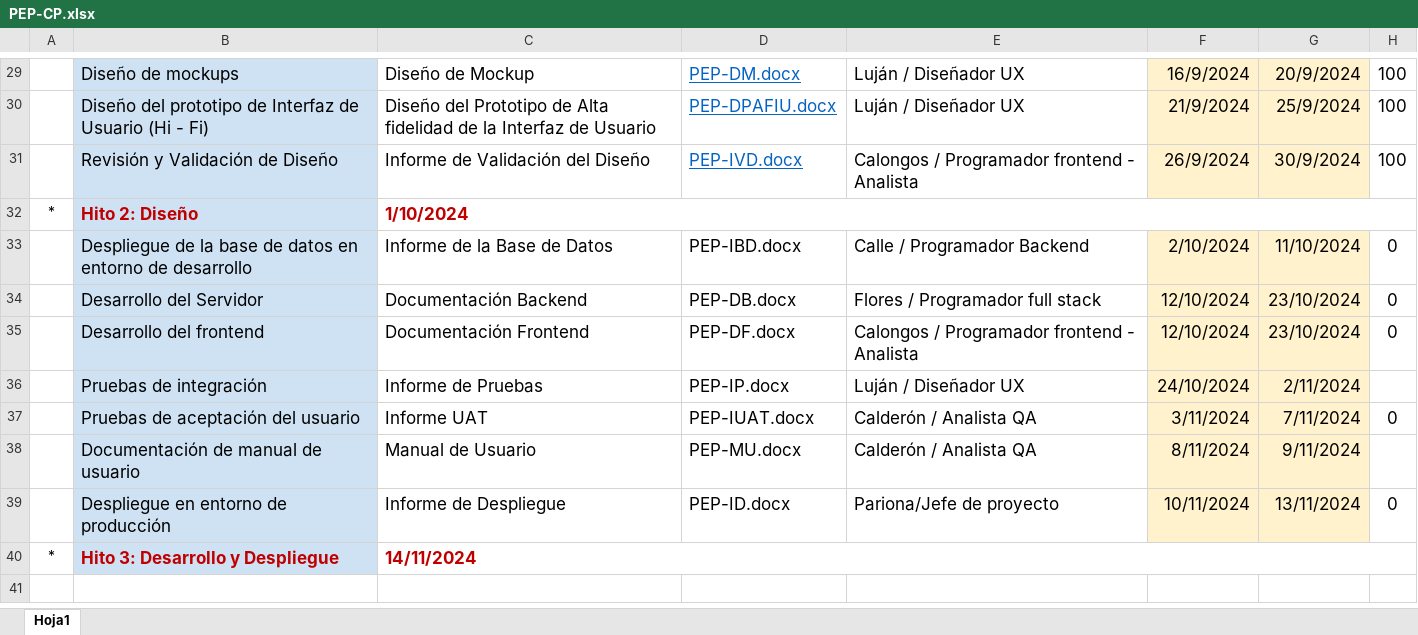
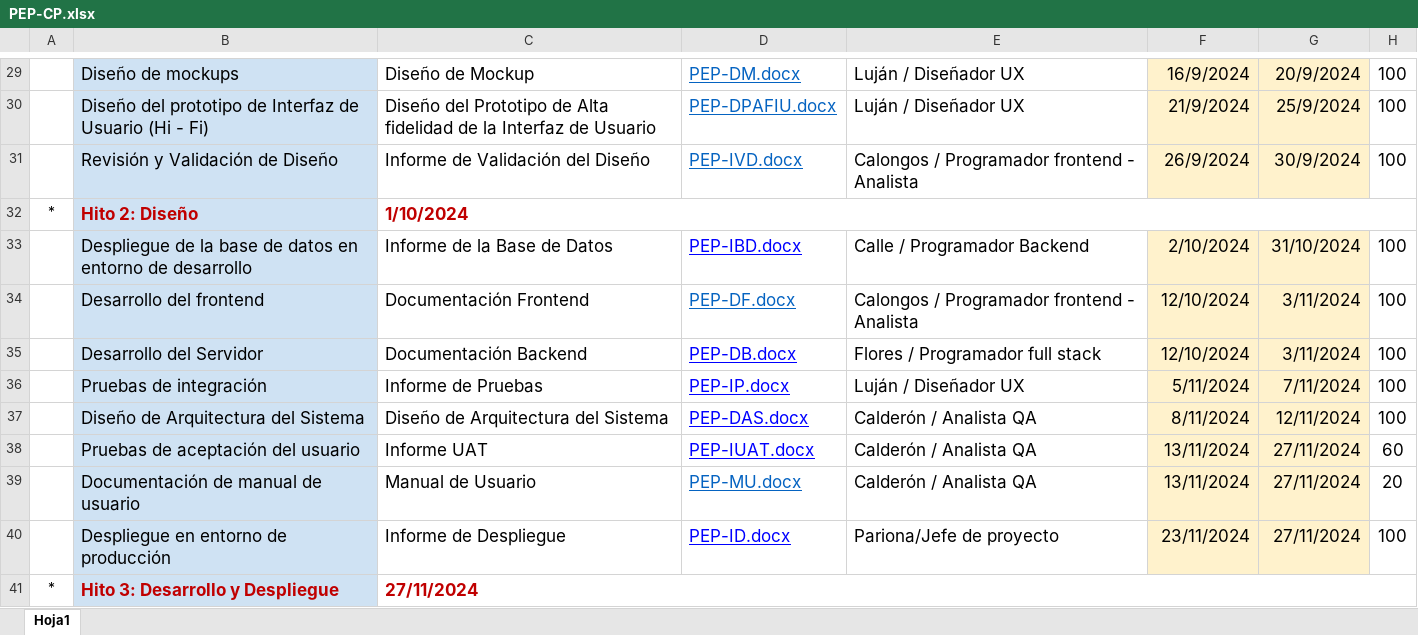
Before and after one commit to delusional-team/DELU, an Excel workbook: desarrollo/PEP/gestión/PEP-CP.xlsx, sheet Hoja1, drawn as a sheet; only a part is shown, gaps mark what is left out; values as stored, in another font and other column widths than the file's, no borders; charts and pictures not drawn; removed rows and columns are numbered as before the commit, all else as after; the diff covers the shown part only; the diff names each change by its address in the sheet, - before the commit and + after, or states it on an @@ line.

Commit message:
actualizacion final del cronograma

```diff
--- a/desarrollo/PEP/gestión/PEP-CP.xlsx (sheet Hoja1)
+++ b/desarrollo/PEP/gestión/PEP-CP.xlsx (sheet Hoja1)
@@ D33 underline: off → on, text colour: black → #0000FF @@
-G33: 11/10/2024
+G33: 31/10/2024
-H33: 0
+H33: 100
-row 34:  | Desarrollo del Servidor | Documentación Backend | PEP-DB.docx | Flores / Programador full stack | 12/10/2024 | 23/10/2024 | 0
@@ D34 underline: off → on, text colour: black → #0563C1 @@
-G34: 23/10/2024
+G34: 3/11/2024
-H34: 0
+H34: 100
+row 35:  | Desarrollo del Servidor | Documentación Backend | PEP-DB.docx | Flores / Programador full stack | 12/10/2024 | 3/11/2024 | 100
@@ D36 underline: off → on, text colour: black → #0000FF @@
-F36: 24/10/2024
+F36: 5/11/2024
-G36: 2/11/2024
+G36: 7/11/2024
-H36: (empty)
+H36: 100
+row 37:  | Diseño de Arquitectura del Sistema | Diseño de Arquitectura del Sistema | PEP-DAS.docx | Calderón / Analista QA | 8/11/2024 | 12/11/2024 | 100
-D38:D40 underline: off
+D38:D40 underline: on
-D38 text colour: black
+D38 text colour: #0000FF
-F38: 3/11/2024
+F38: 13/11/2024
-G38: 7/11/2024
+G38: 27/11/2024
-H38: 0
+H38: 60
-D39 text colour: black
+D39 text colour: #0563C1
-F39: 8/11/2024
+F39: 13/11/2024
-G39: 9/11/2024
+G39: 27/11/2024
-H39: (empty)
+H39: 20
-D40 text colour: black
+D40 text colour: #0000FF
-F40: 10/11/2024
+F40: 23/11/2024
-G40: 13/11/2024
+G40: 27/11/2024
-H40: 0
+H40: 100
-C41: 14/11/2024
+C41: 27/11/2024
```
Also changed, not shown: 7 edited cells elsewhere in this sheet.
